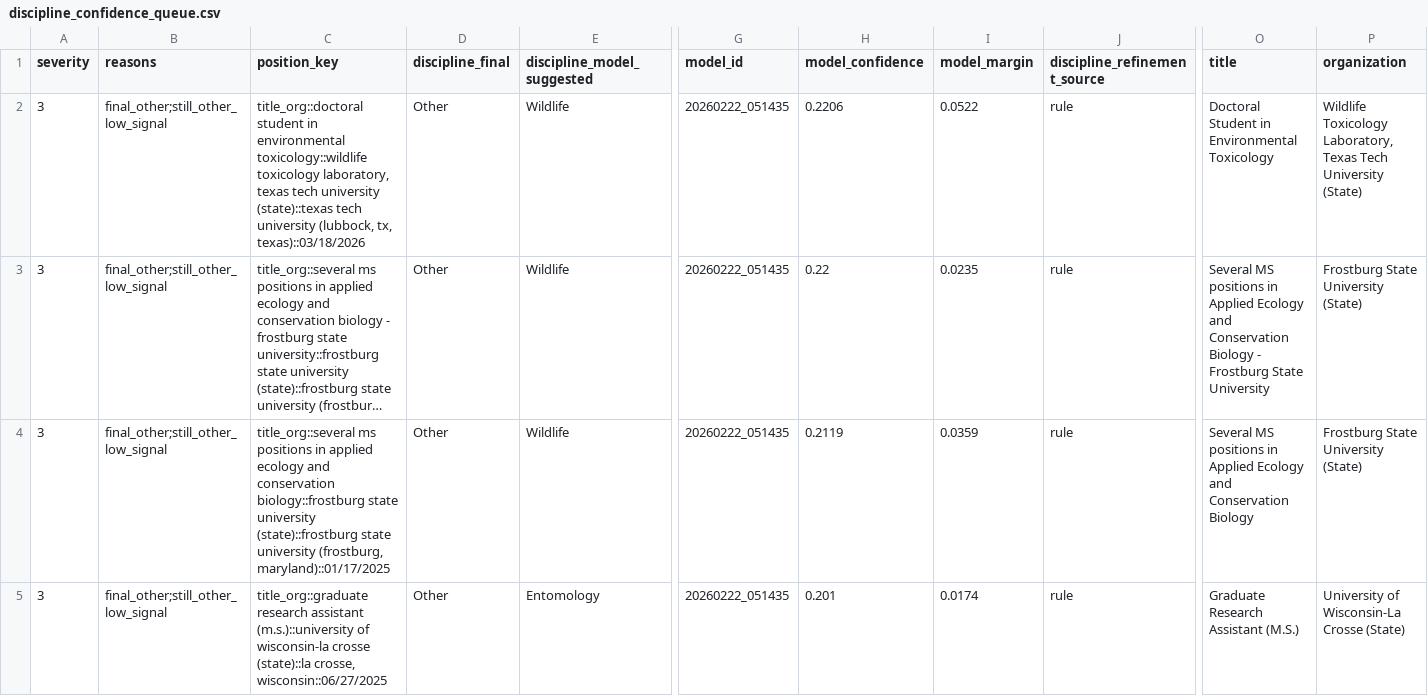
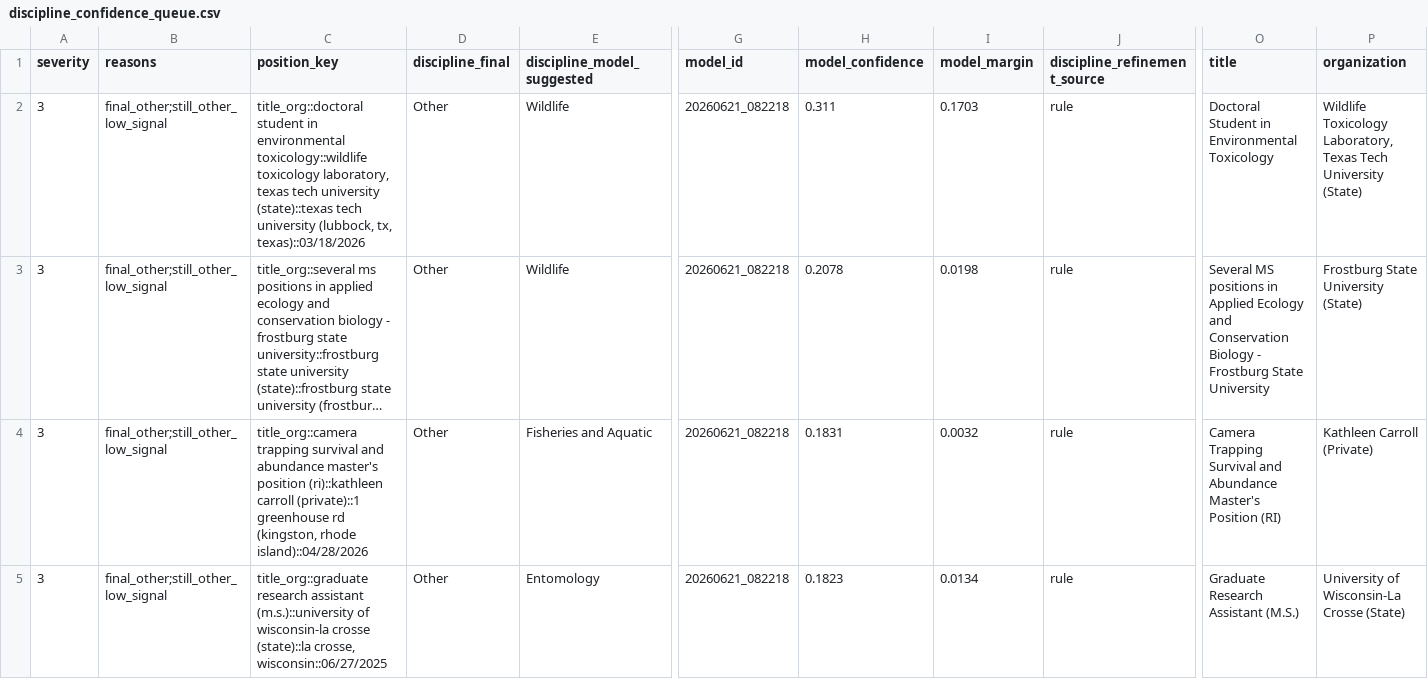
Before and after one commit to chrischizinski/wildlife-grad-dashboard, a CSV file: data/processed/discipline_confidence_queue.csv, drawn as a sheet; only a part is shown, gaps mark what is left out; long unchanged cells end in …; removed rows and columns are numbered as before the commit, all else as after; rows hold the shown columns only; the diff covers the shown part only; the diff names each change by its address in the sheet, - before the commit and + after, or states it on an @@ line.

```diff
--- a/data/processed/discipline_confidence_queue.csv
+++ b/data/processed/discipline_confidence_queue.csv
-G2:G3 (model_id): 20260222_051435
+G2:G3 (model_id): 20260621_082218
-H2 (model_confidence): 0.2206
+H2 (model_confidence): 0.311
-I2 (model_margin): 0.0522
+I2 (model_margin): 0.1703
-H3 (model_confidence): 0.22
+H3 (model_confidence): 0.2078
-I3 (model_margin): 0.0235
+I3 (model_margin): 0.0198
-row 4: 3 | final_other;still_other_low_signal | title_org::several ms positions in applied ecology and conservation biology::frostburg state university (state)::frostburg state university (frostburg, maryland)::01/17/2025 | Other | Wildlife | 20260222_051435 | 0.2119 | 0.0359 | rule | Several MS positions in Applied Ecology and Conservation Biology | Frostburg State University (State)
+row 4: 3 | final_other;still_other_low_signal | title_org::camera trapping survival and abundance master's position (ri)::kathleen carroll (private)::1 greenhouse rd (kingston, rhode island)::04/28/2026 | Other | Fisheries and Aquatic | 20260621_082218 | 0.1831 | 0.0032 | rule | Camera Trapping Survival and Abundance Master's Position (RI) | Kathleen Carroll (Private)
-G5 (model_id): 20260222_051435
+G5 (model_id): 20260621_082218
-H5 (model_confidence): 0.201
+H5 (model_confidence): 0.1823
-I5 (model_margin): 0.0174
+I5 (model_margin): 0.0134
```
Also changed, not shown: 1 added row, 1 removed row and 12 edited cells elsewhere in this file, 20 other files.
